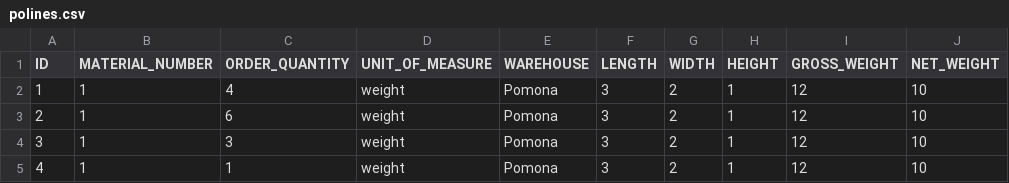
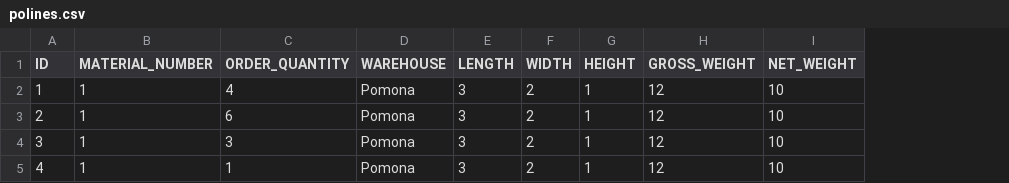
Before and after one commit to PMERGU/XEONPORTAL, a CSV file: src/main/resources/config/liquibase/polines.csv, drawn as a sheet; only a part is shown; the diff names each change by its address in the sheet, - before the commit and + after, or states it on an @@ line.

```diff
--- a/src/main/resources/config/liquibase/polines.csv
+++ b/src/main/resources/config/liquibase/polines.csv
-column D (UNIT_OF_MEASURE), rows 2-5: all weight
```
Also changed, not shown: 9 other files.
